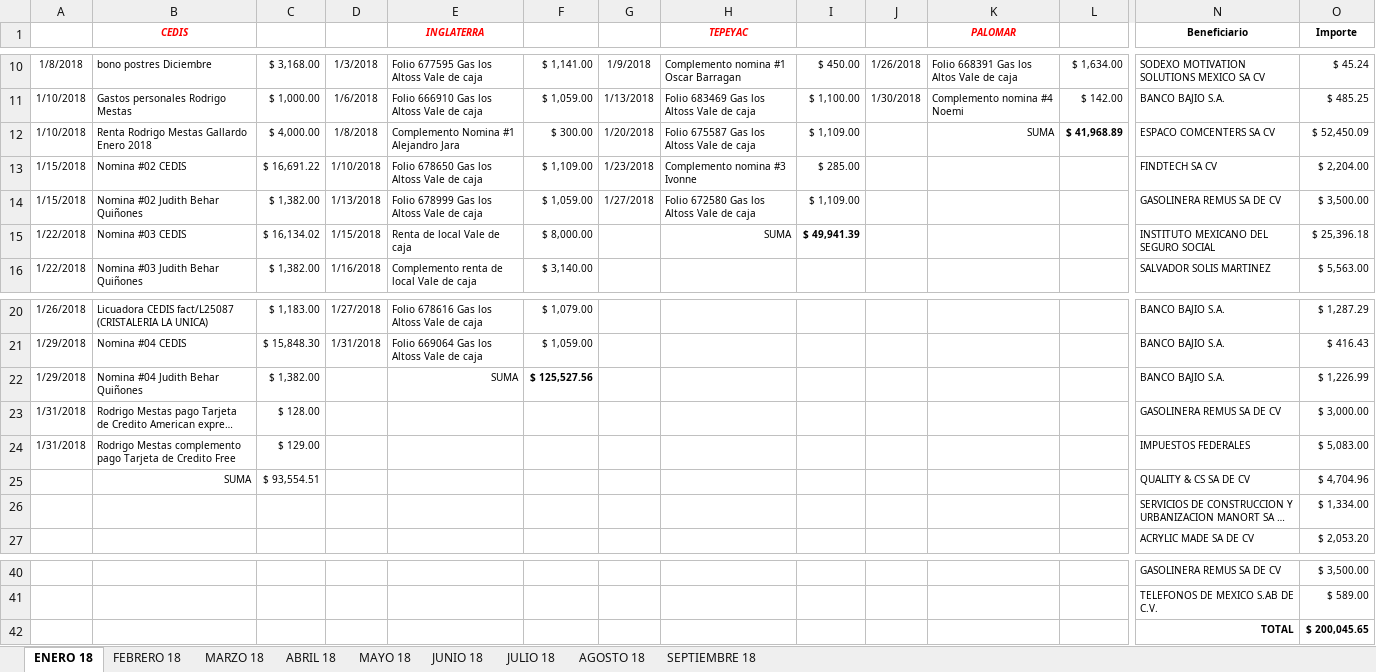
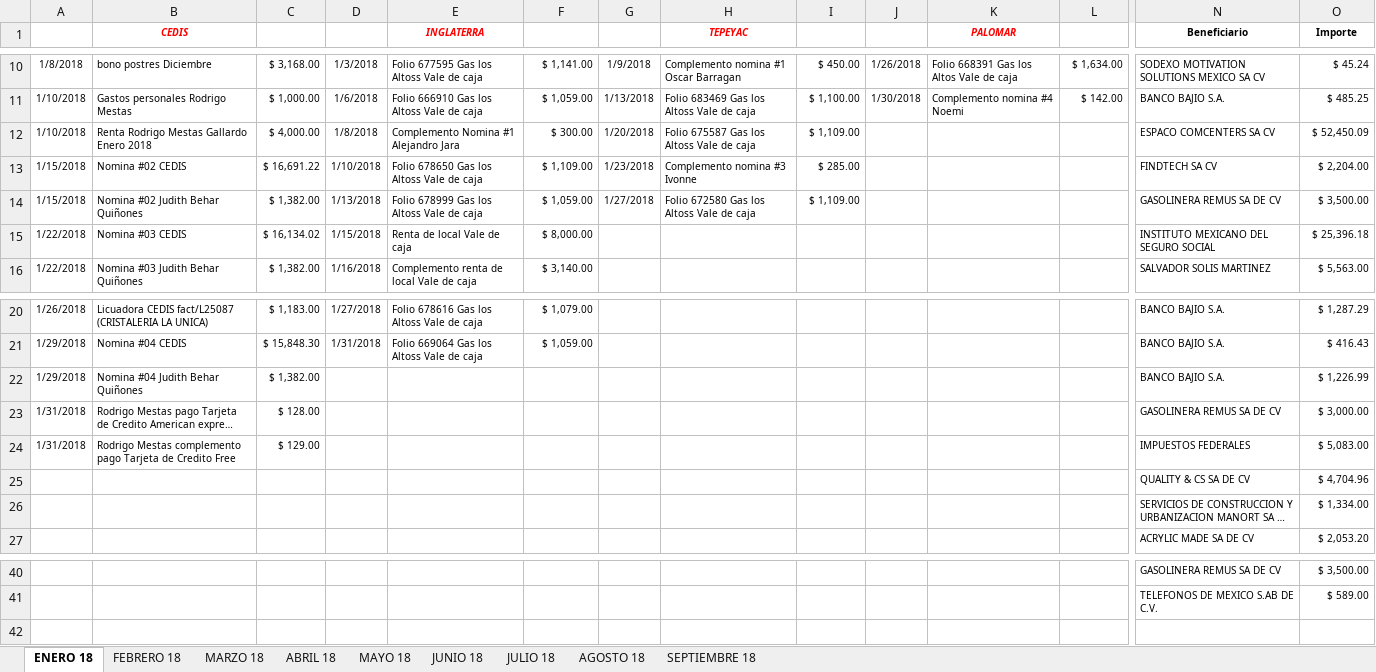
Before and after one commit to agui197/Las-Ro, an Excel workbook: Analisis gastos/prueba.xlsx, sheet ENERO 18, drawn as a sheet; only a part is shown, gaps mark what is left out; long unchanged cells end in …; values as stored, in another font and other column widths than the file's, no borders; rows hold the shown columns only; the diff names each change by its address in the sheet, - before the commit and + after, or states it on an @@ line.

```diff
--- a/Analisis gastos/prueba.xlsx (sheet ENERO 18)
+++ b/Analisis gastos/prueba.xlsx (sheet ENERO 18)
-K12 (PALOMAR): SUMA
+K12 (PALOMAR): (empty)
-L12: $ 41,968.89
+L12: (empty)
-H15 (TEPEYAC): SUMA
+H15 (TEPEYAC): (empty)
-I15: $ 49,941.39
+I15: (empty)
-E22 (INGLATERRA): SUMA
+E22 (INGLATERRA): (empty)
-F22: $ 125,527.56
+F22: (empty)
-B25 (CEDIS): SUMA
+B25 (CEDIS): (empty)
-C25: $ 93,554.51
+C25: (empty)
-row 42:  |  |  |  |  |  |  |  |  |  |  |  | TOTAL | $ 200,045.65
```
Also changed, not shown: sheet ABRIL 18, sheet MARZO 18, sheet AGOSTO 18, sheet JUNIO 18, sheet FEBRERO 18, sheet MAYO 18, 2 more sheets, 2 other files.
